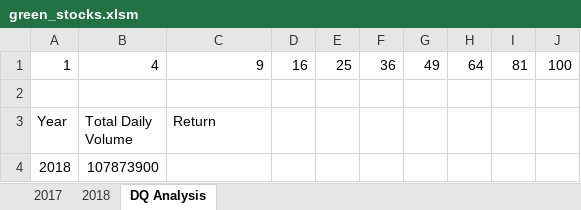
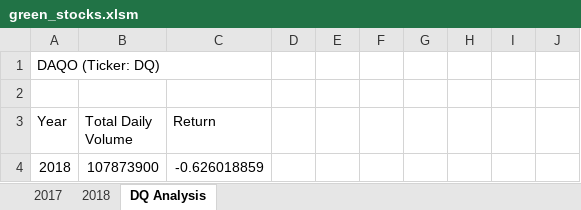
Before and after one commit to Shap3shifter/stock-analysis, an Excel workbook: green_stocks.xlsm, sheet DQ Analysis, drawn as a sheet; values as stored, in another font and other column widths than the file's, no borders; removed rows and columns are numbered as before the commit, all else as after; the diff names each change by its address in the sheet, - before the commit and + after, or states it on an @@ line.

Commit message:
Add files via upload
Completed DQ Analysis Macro
Removed "Hello World" text

```diff
--- a/green_stocks.xlsm (sheet DQ Analysis)
+++ b/green_stocks.xlsm (sheet DQ Analysis)
-row 1: 1 | 4 | 9 | 16 | 25 | 36 | 49 | 64 | 81 | 100
+row 1: DAQO (Ticker: DQ)
-C4 (Return): (empty)
+C4 (Return): -0.626018859
```
